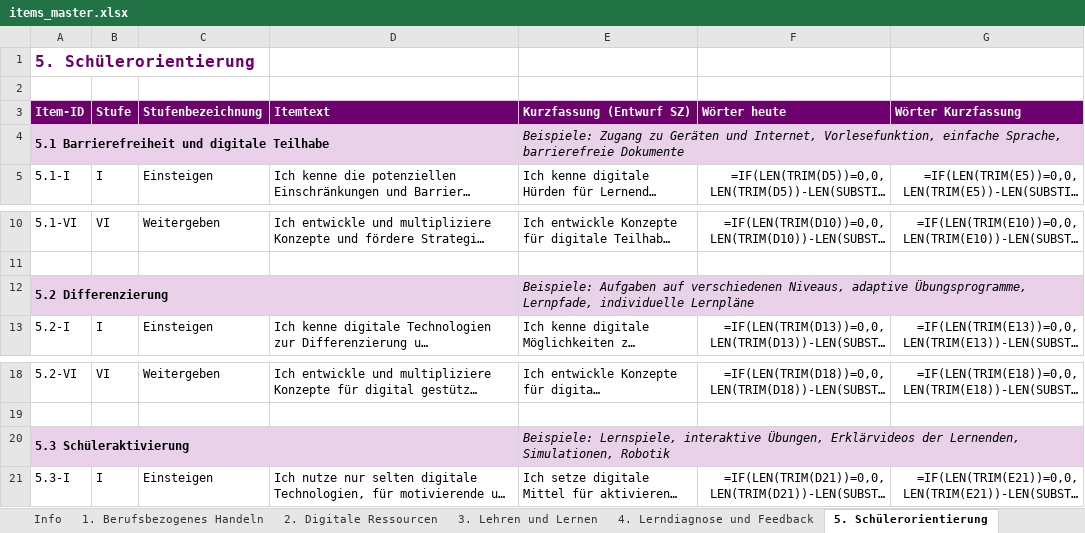
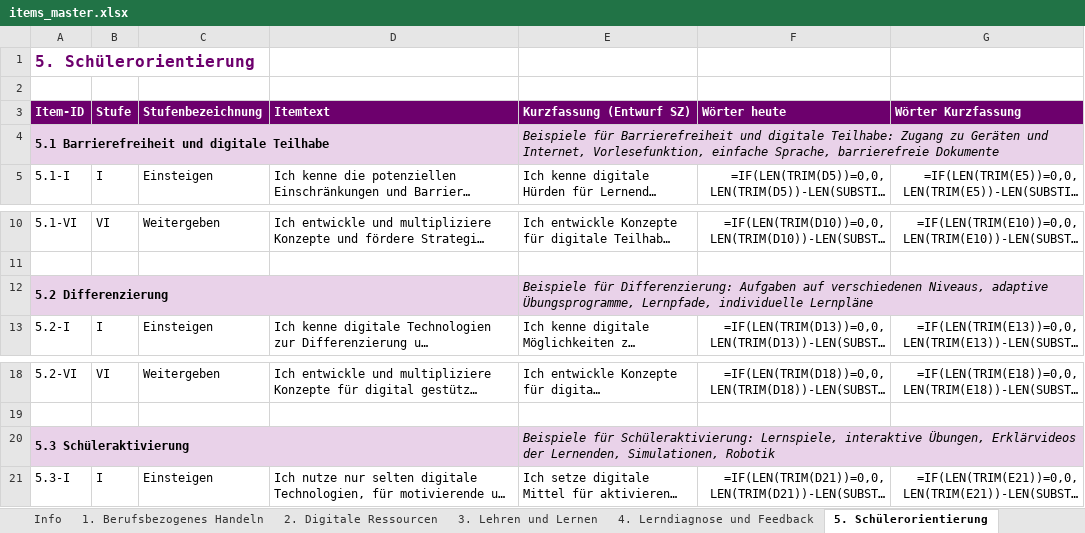
Before and after one commit to Matthuf/DigitaleKompetenzenLP, an Excel workbook: data/items_master.xlsx, sheet 5. Schülerorientierung, drawn as a sheet; only a part is shown, gaps mark what is left out; long unchanged cells end in …; values as stored, in another font and other column widths than the file's, no borders; formulas without a stored value are shown as written; the diff names each change by its address in the sheet, - before the commit and + after, or states it on an @@ line.

```diff
--- a/data/items_master.xlsx (sheet 5. Schülerorientierung)
+++ b/data/items_master.xlsx (sheet 5. Schülerorientierung)
-E4 (Kurzfassung (Entwurf SZ)): Beispiele: Zugang zu…
+E4 (Kurzfassung (Entwurf SZ)): Beispiele für Barrierefreiheit und digitale Teilhabe: Zugang zu…
-E12 (Kurzfassung (Entwurf SZ)): Beispiele: Aufgaben auf…
+E12 (Kurzfassung (Entwurf SZ)): Beispiele für Differenzierung: Aufgaben auf…
-E20 (Kurzfassung (Entwurf SZ)): Beispiele: Lernspiele, interaktive…
+E20 (Kurzfassung (Entwurf SZ)): Beispiele für Schüleraktivierung: Lernspiele, interaktive…
```
Also changed, not shown: sheet 3. Lehren und Lernen, sheet 6. Medienkompetenz d. Lernenden, sheet 4. Lerndiagnose und Feedback, sheet 2. Digitale Ressourcen, sheet 1. Berufsbezogenes Handeln, 7 other files.
